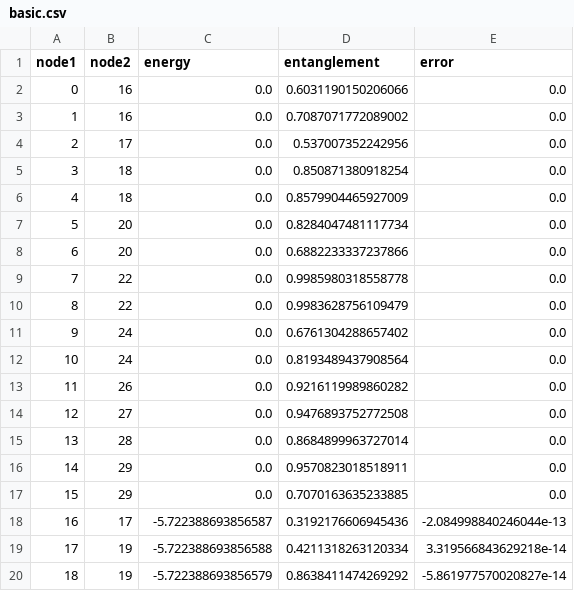
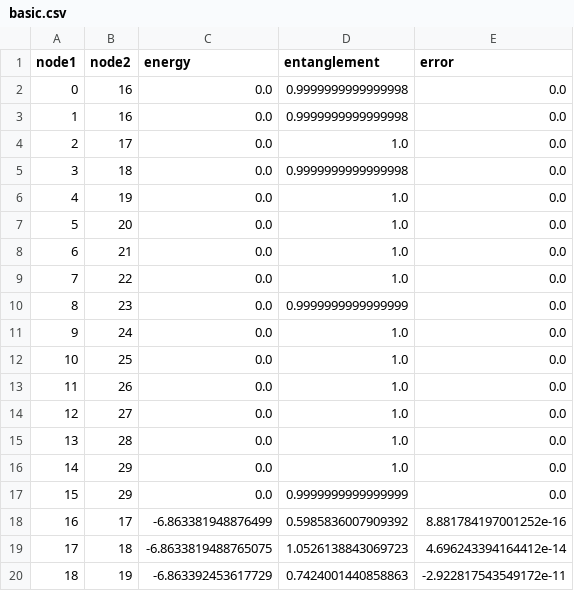
Before and after one commit to Ryo-wtnb11/TTNOpt, a CSV file: sample/ground_state_search/data/run1/basic.csv, drawn as a sheet; only a part is shown; the diff covers the shown part only.

```diff
--- a/sample/ground_state_search/data/run1/basic.csv
+++ b/sample/ground_state_search/data/run1/basic.csv
@@ -1,20 +1,20 @@
 node1,node2,energy,entanglement,error
-0,16,0.0,0.6031190150206066,0.0
-1,16,0.0,0.7087071772089002,0.0
-2,17,0.0,0.537007352242956,0.0
-3,18,0.0,0.850871380918254,0.0
-4,18,0.0,0.8579904465927009,0.0
-5,20,0.0,0.8284047481117734,0.0
-6,20,0.0,0.6882233337237866,0.0
-7,22,0.0,0.9985980318558778,0.0
-8,22,0.0,0.9983628756109479,0.0
-9,24,0.0,0.6761304288657402,0.0
-10,24,0.0,0.8193489437908564,0.0
-11,26,0.0,0.9216119989860282,0.0
-12,27,0.0,0.9476893752772508,0.0
-13,28,0.0,0.8684899963727014,0.0
-14,29,0.0,0.9570823018518911,0.0
-15,29,0.0,0.7070163635233885,0.0
-16,17,-5.722388693856587,0.3192176606945436,-2.084998840246044e-13
-17,19,-5.722388693856588,0.4211318263120334,3.319566843629218e-14
-18,19,-5.722388693856579,0.8638411474269292,-5.861977570020827e-14
+0,16,0.0,0.9999999999999998,0.0
+1,16,0.0,0.9999999999999998,0.0
+2,17,0.0,1.0,0.0
+3,18,0.0,0.9999999999999998,0.0
+4,19,0.0,1.0,0.0
+5,20,0.0,1.0,0.0
+6,21,0.0,1.0,0.0
+7,22,0.0,1.0,0.0
+8,23,0.0,0.9999999999999999,0.0
+9,24,0.0,1.0,0.0
+10,25,0.0,1.0,0.0
+11,26,0.0,1.0,0.0
+12,27,0.0,1.0,0.0
+13,28,0.0,1.0,0.0
+14,29,0.0,1.0,0.0
+15,29,0.0,0.9999999999999999,0.0
+16,17,-6.863381948876499,0.5985836007909392,8.881784197001252e-16
+17,18,-6.8633819488765075,1.0526138843069723,4.696243394164412e-14
+18,19,-6.863392453617729,0.7424001440858863,-2.922817543549172e-11
```
Also changed, not shown: 33 edited cells elsewhere in this file, sample/ground_state_search/data/run1/single_site.csv, sample/ground_state_search/data/run1/two_site.csv, 22 other files.
